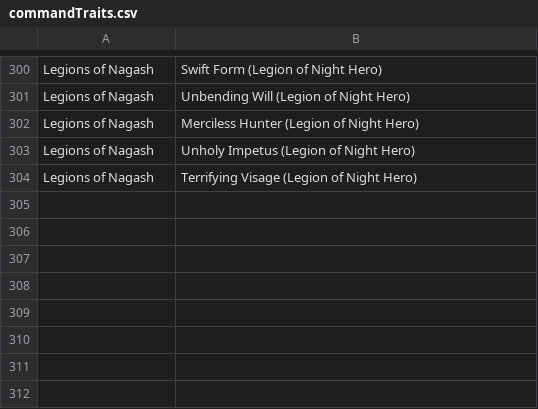
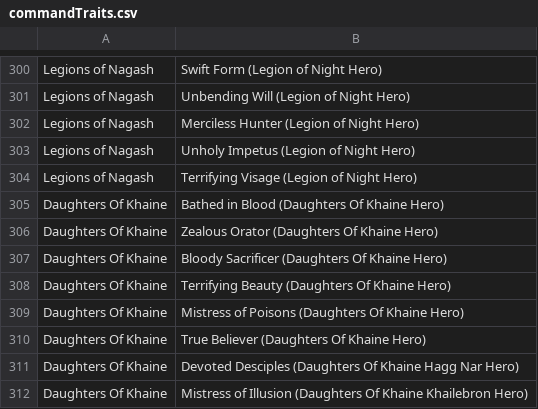
Before and after one commit to Sidoine/warplan, a CSV file: src/stores/data/commandTraits.csv, drawn as a sheet; only a part is shown, gaps mark what is left out; the diff names each change by its address in the sheet, - before the commit and + after, or states it on an @@ line.

```diff
--- a/src/stores/data/commandTraits.csv
+++ b/src/stores/data/commandTraits.csv
+row 305: Daughters Of Khaine | Bathed in Blood (Daughters Of Khaine Hero)
+row 306: Daughters Of Khaine | Zealous Orator (Daughters Of Khaine Hero)
+row 307: Daughters Of Khaine | Bloody Sacrificer (Daughters Of Khaine Hero)
+row 308: Daughters Of Khaine | Terrifying Beauty (Daughters Of Khaine Hero)
+row 309: Daughters Of Khaine | Mistress of Poisons (Daughters Of Khaine Hero)
+row 310: Daughters Of Khaine | True Believer (Daughters Of Khaine Hero)
+row 311: Daughters Of Khaine | Devoted Desciples (Daughters Of Khaine Hagg Nar Hero)
+row 312: Daughters Of Khaine | Mistress of Illusion (Daughters Of Khaine Khailebron Hero)
```
Also changed, not shown: src/stores/data/allWeaponOptions.csv, src/stores/data/armyOptions.csv, 9 other files.
